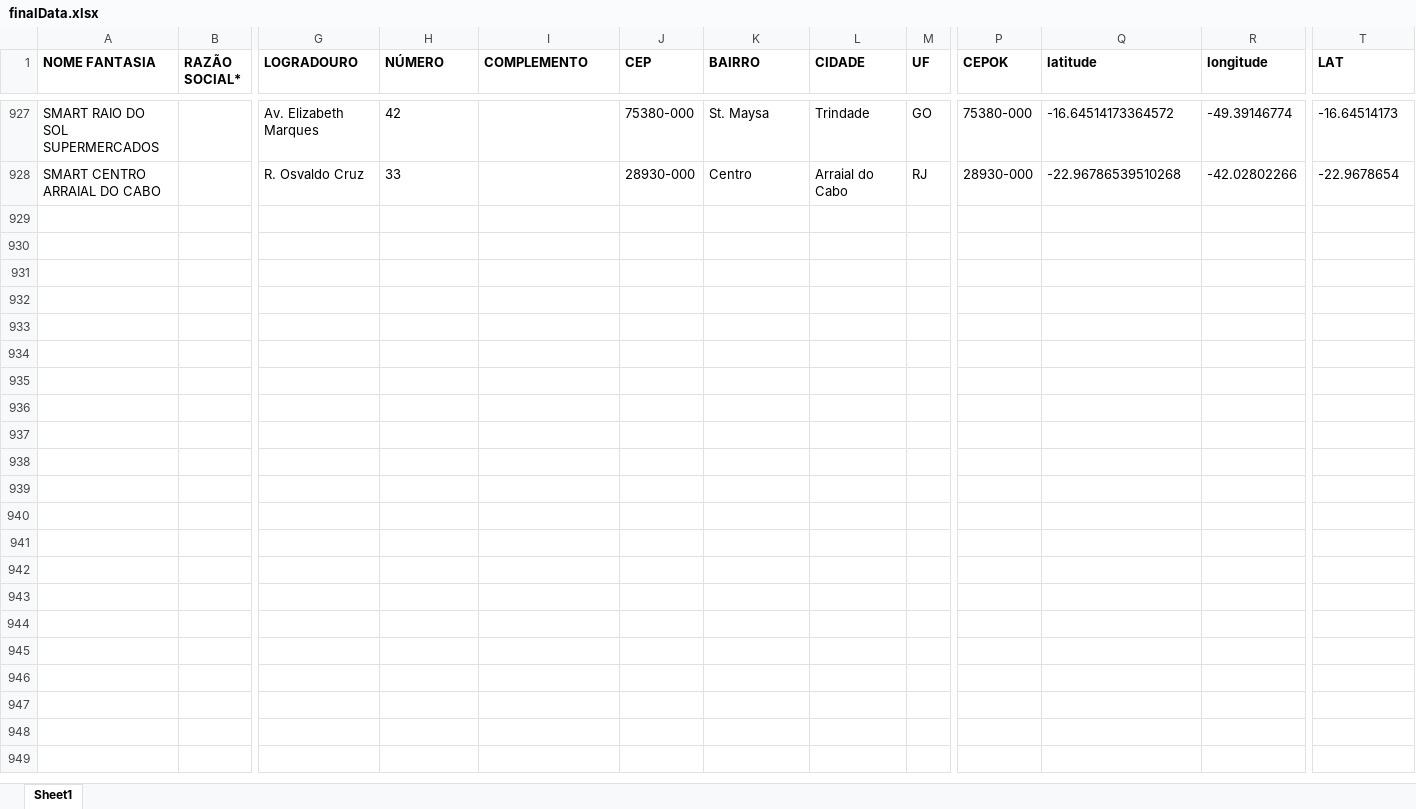
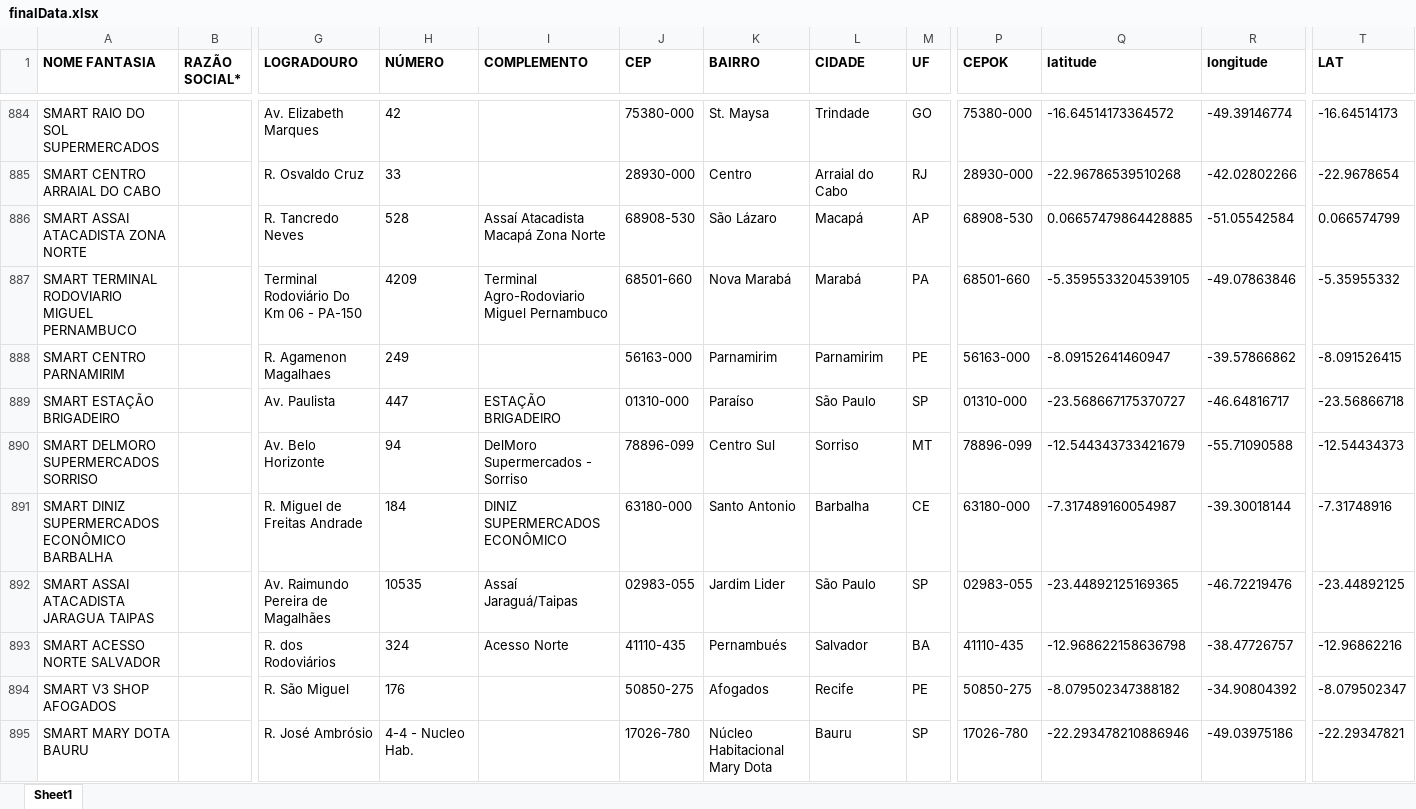
Before and after one commit to userTI10/Touti-franquias, an Excel workbook: finalData.xlsx, sheet Sheet1, drawn as a sheet; only a part is shown, gaps mark what is left out; values as stored, in another font and other column widths than the file's, no borders; rows hold the shown columns only; the diff covers the shown part only; the diff names each change by its address in the sheet, - before the commit and + after, or states it on an @@ line.

Commit message:
ajusta planilha 21-07-2026

```diff
--- a/finalData.xlsx (sheet Sheet1)
+++ b/finalData.xlsx (sheet Sheet1)
+row 886: SMART ASSAI ATACADISTA ZONA NORTE |  | R. Tancredo Neves | 528 | Assaí Atacadista Macapá Zona Norte | 68908-530 | São Lázaro | Macapá | AP | 68908-530 | 0.06657479864428885 | -51.05542584 | 0.066574799
+row 887: SMART TERMINAL RODOVIARIO MIGUEL PERNAMBUCO |  | Terminal Rodoviário Do Km 06 - PA-150 | 4209 | Terminal Agro-Rodoviario Miguel Pernambuco | 68501-660 | Nova Marabá | Marabá | PA | 68501-660 | -5.3595533204539105 | -49.07863846 | -5.35955332
+row 888: SMART CENTRO PARNAMIRIM |  | R. Agamenon Magalhaes | 249 |  | 56163-000 | Parnamirim | Parnamirim | PE | 56163-000 | -8.09152641460947 | -39.57866862 | -8.091526415
+row 889: SMART ESTAÇÃO BRIGADEIRO |  | Av. Paulista | 447 | ESTAÇÃO BRIGADEIRO | 01310-000 | Paraíso | São Paulo | SP | 01310-000 | -23.568667175370727 | -46.64816717 | -23.56866718
+row 890: SMART DELMORO SUPERMERCADOS SORRISO |  | Av. Belo Horizonte | 94 | DelMoro Supermercados - Sorriso | 78896-099 | Centro Sul | Sorriso | MT | 78896-099 | -12.544343733421679 | -55.71090588 | -12.54434373
+row 891: SMART DINIZ SUPERMERCADOS ECONÔMICO BARBALHA |  | R. Miguel de Freitas Andrade | 184 | DINIZ SUPERMERCADOS ECONÔMICO | 63180-000 | Santo Antonio | Barbalha | CE | 63180-000 | -7.317489160054987 | -39.30018144 | -7.31748916
+row 892: SMART ASSAI ATACADISTA JARAGUA TAIPAS |  | Av. Raimundo Pereira de Magalhães | 10535 | Assaí Jaraguá/Taipas | 02983-055 | Jardim Lider | São Paulo | SP | 02983-055 | -23.44892125169365 | -46.72219476 | -23.44892125
+row 893: SMART ACESSO NORTE SALVADOR |  | R. dos Rodoviários | 324 | Acesso Norte | 41110-435 | Pernambués | Salvador | BA | 41110-435 | -12.968622158636798 | -38.47726757 | -12.96862216
+row 894: SMART V3 SHOP AFOGADOS |  | R. São Miguel | 176 |  | 50850-275 | Afogados | Recife | PE | 50850-275 | -8.079502347388182 | -34.90804392 | -8.079502347
+row 895: SMART MARY DOTA BAURU |  | R. José Ambrósio | 4-4 - Nucleo Hab. |  | 17026-780 | Núcleo Habitacional Mary Dota | Bauru | SP | 17026-780 | -22.293478210886946 | -49.03975186 | -22.29347821
```
Also changed, not shown: 46 added rows, 43 removed rows and 438 edited cells elsewhere in this sheet.
